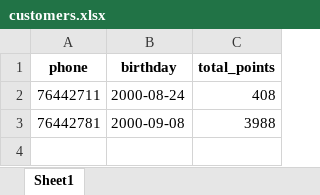
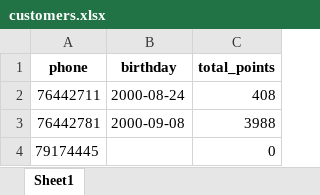
Before and after one commit to theamoubarakk/teetee, an Excel workbook: customers.xlsx, sheet Sheet1, drawn as a sheet; values as stored, in another font and other column widths than the file's, no borders; the diff names each change by its address in the sheet, - before the commit and + after, or states it on an @@ line.

Commit message:
Update points 79174445 -> 0.00

```diff
--- a/customers.xlsx (sheet Sheet1)
+++ b/customers.xlsx (sheet Sheet1)
+row 4: 79174445 |  | 0
```
